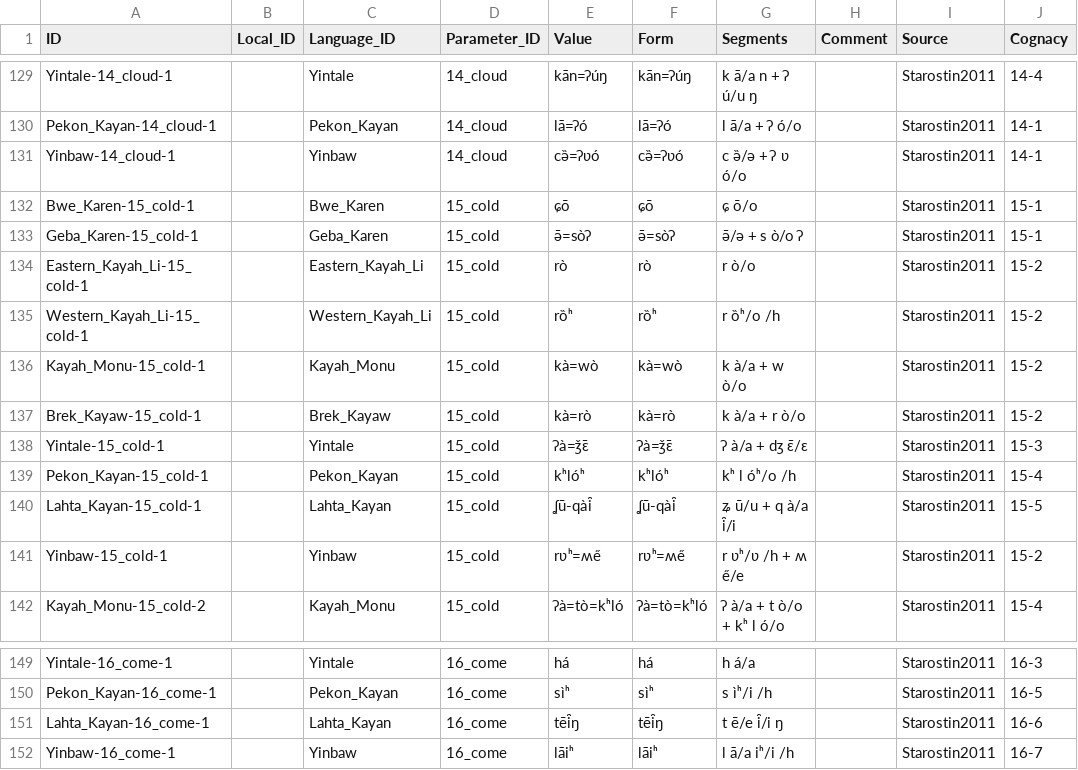
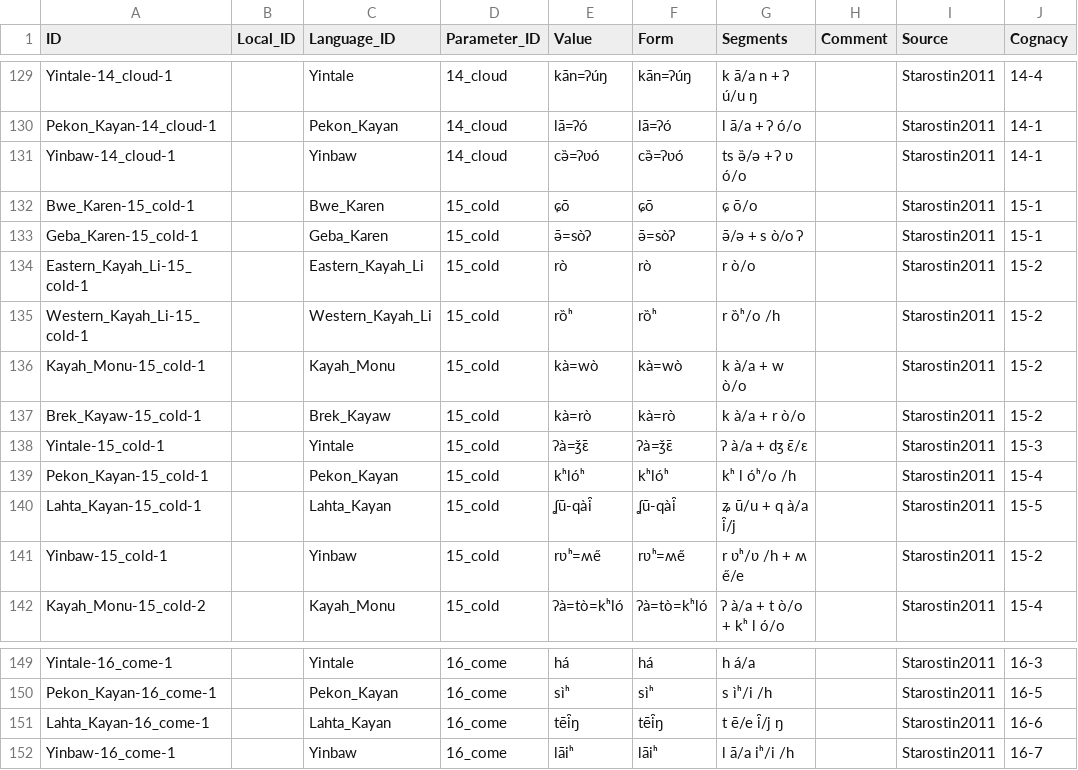
Before and after one commit to lexibank/starostinkaren, a CSV file: cldf/forms.csv, drawn as a sheet; only a part is shown, gaps mark what is left out; the diff covers the shown part only; the diff names each change by its address in the sheet, - before the commit and + after, or states it on an @@ line.

```diff
--- a/cldf/forms.csv
+++ b/cldf/forms.csv
-G131 (Segments): c ǝ̏/ə + ʔ ʋ ó/o
+G131 (Segments): ts ǝ̏/ə + ʔ ʋ ó/o
-G140 (Segments): ʑ ū/u + q à/a i̯/i
+G140 (Segments): ʑ ū/u + q à/a i̯/j
-G151 (Segments): t ē/e i̯/i ŋ
+G151 (Segments): t ē/e i̯/j ŋ
```
Also changed, not shown: 6 edited cells elsewhere in this file, etc/orthography.tsv, 3 other files.
